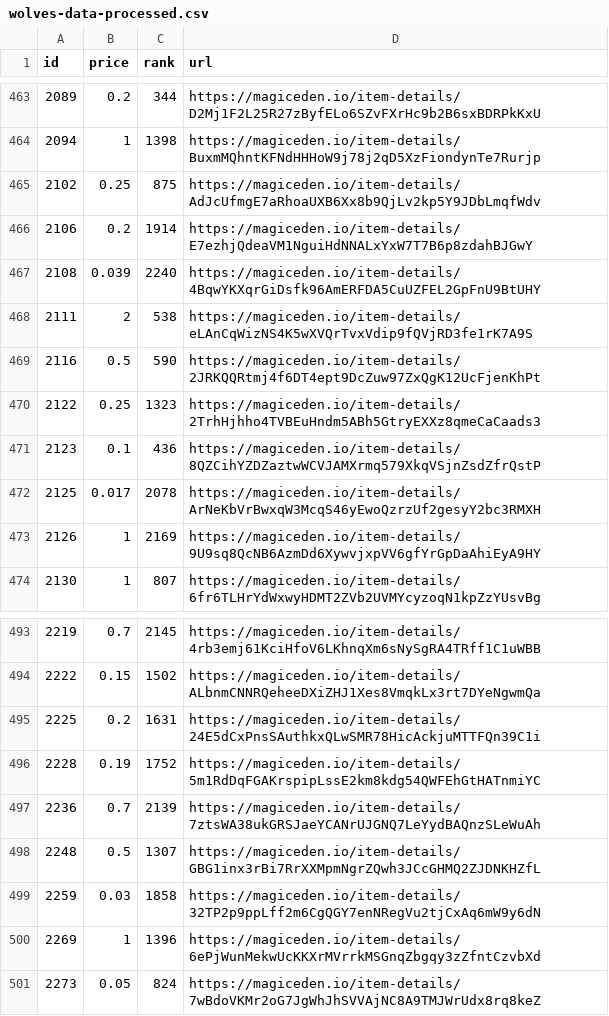
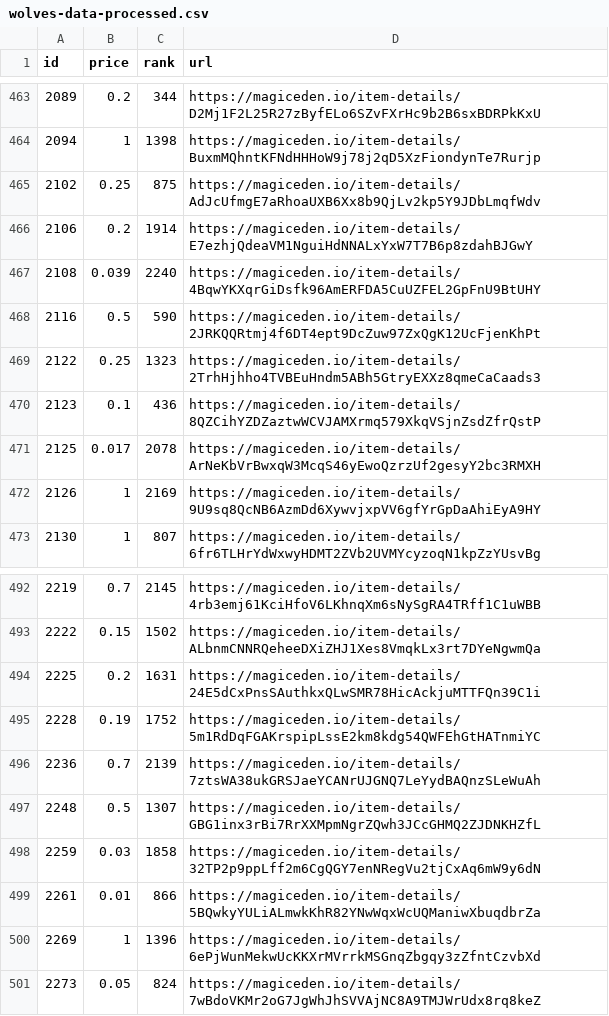
Before and after one commit to braposo/magiceden-wolves-monitor, a CSV file: wolves-data-processed.csv, drawn as a sheet; only a part is shown, gaps mark what is left out; removed rows and columns are numbered as before the commit, all else as after; the diff names each change by its address in the sheet, - before the commit and + after, or states it on an @@ line.

Commit message:
Flat: latest data (2021-11-01T05:13:46.659Z) {   "date": "2021-11-01T05:13:46.659Z",   "files": [     {       "name": "wolves-data-processed.csv",       "deltaBytes": 4,       "source": "https://api-mainnet.magiceden.io/rpc/getListedNFTsByQuery?q=%7B%22%24match%22%3A%7B%22collectionSymbol%22%3A%22wolves_of_sol_street%22%7D%2C%22%24sort%22%3A%7B%22takerAmount%22%3A1%2C%22createdAt%22%3A-1%7D%7D"     },     {       "name": "wolves-data.json",       "deltaBytes": 3,       "source": "https://api-mainnet.magiceden.io/rpc/getListedNFTsByQuery?q=%7B%22%24match%22%3A%7B%22collectionSymbol%22%3A%22wolves_of_sol_street%22%7D%2C%22%24sort%22%3A%7B%22takerAmount%22%3A1%2C%22createdAt%22%3A-1%7D%7D"     }   ] }

```diff
--- a/wolves-data-processed.csv
+++ b/wolves-data-processed.csv
-row 468: 2111 | 2 | 538 | https://magiceden.io/item-details/eLAnCqWizNS4K5wXVQrTvxVdip9fQVjRD3fe1rK7A9S
+row 499: 2261 | 0.01 | 866 | https://magiceden.io/item-details/5BQwkyYULiALmwkKhR82YNwWqxWcUQManiwXbuqdbrZa
```
Also changed, not shown: 1 other file.
